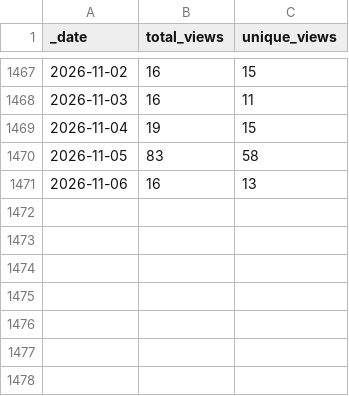
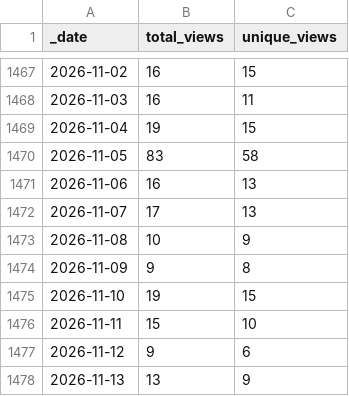
Before and after one commit to scverse/gget, a CSV file: traffic/views.csv, drawn as a sheet; only a part is shown, gaps mark what is left out; the diff names each change by its address in the sheet, - before the commit and + after, or states it on an @@ line.

```diff
--- a/traffic/views.csv
+++ b/traffic/views.csv
+row 1472: 2026-11-07 | 17 | 13
+row 1473: 2026-11-08 | 10 | 9
+row 1474: 2026-11-09 | 9 | 8
+row 1475: 2026-11-10 | 19 | 15
+row 1476: 2026-11-11 | 15 | 10
+row 1477: 2026-11-12 | 9 | 6
+row 1478: 2026-11-13 | 13 | 9
```
Also changed, not shown: traffic/clones.csv, 1 other file.
